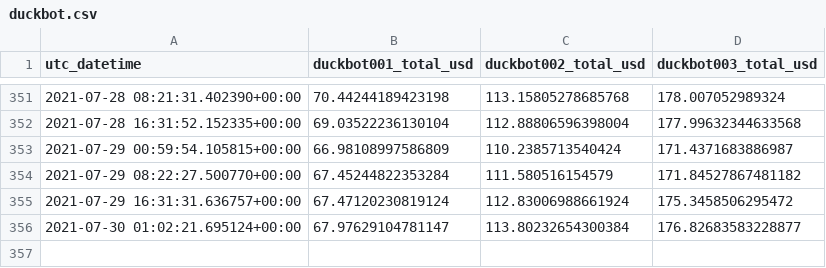
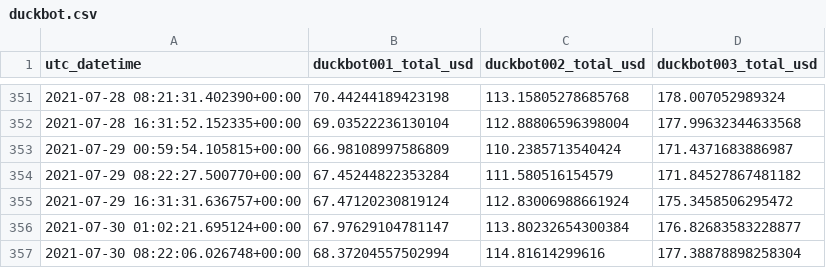
Before and after one commit to jojoee/jojoee, a CSV file: module/duckbot.csv, drawn as a sheet; only a part is shown, gaps mark what is left out; the diff names each change by its address in the sheet, - before the commit and + after, or states it on an @@ line.

Commit message:
bot: update README.md file

```diff
--- a/module/duckbot.csv
+++ b/module/duckbot.csv
+row 357: 2021-07-30 08:22:06.026748+00:00 | 68.37204557502994 | 114.81614299616 | 177.38878898258304
```
